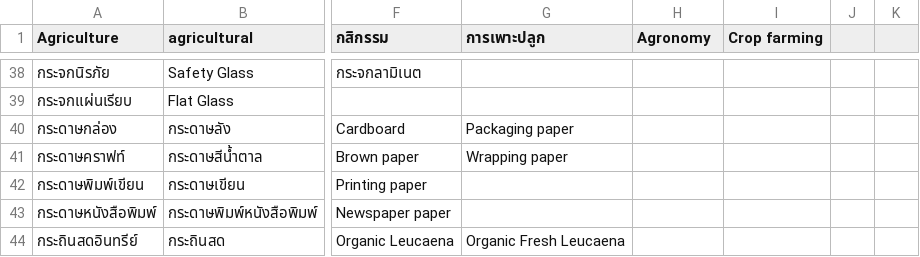
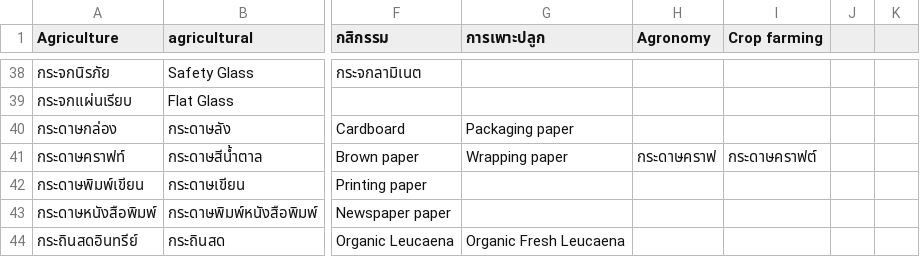
Before and after one commit to nanutnutna/synonyms, a CSV file: synonyms2.csv, drawn as a sheet; only a part is shown, gaps mark what is left out; the diff names each change by its address in the sheet, - before the commit and + after, or states it on an @@ line.

Commit message:
add synonyms word

```diff
--- a/synonyms2.csv
+++ b/synonyms2.csv
-H41 (Agronomy): (empty)
+H41 (Agronomy): กระดาษคราฟ
-I41 (Crop farming): (empty)
+I41 (Crop farming): กระดาษคราฟต์
```
